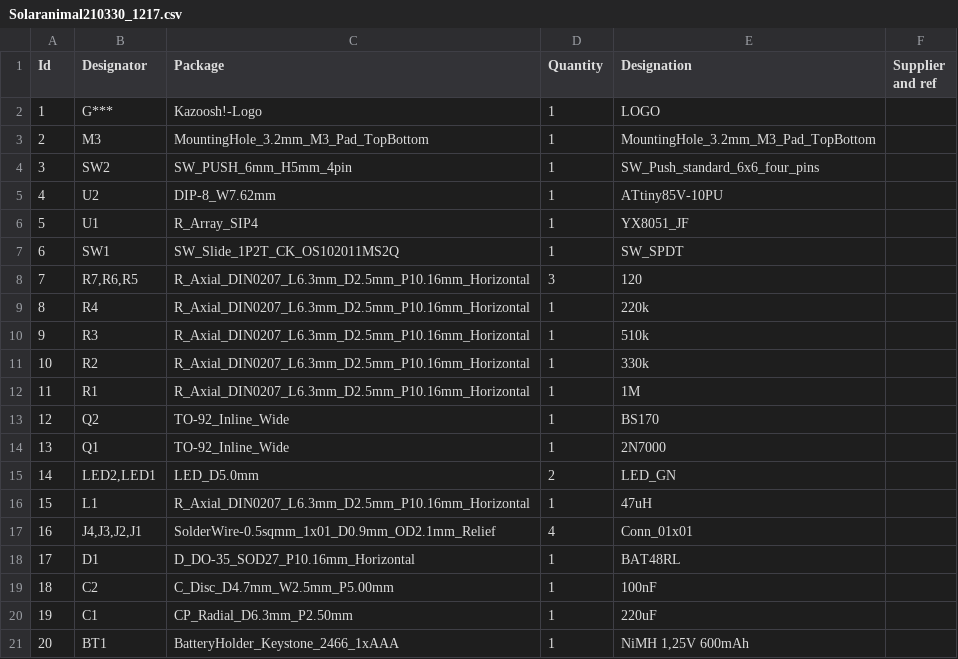
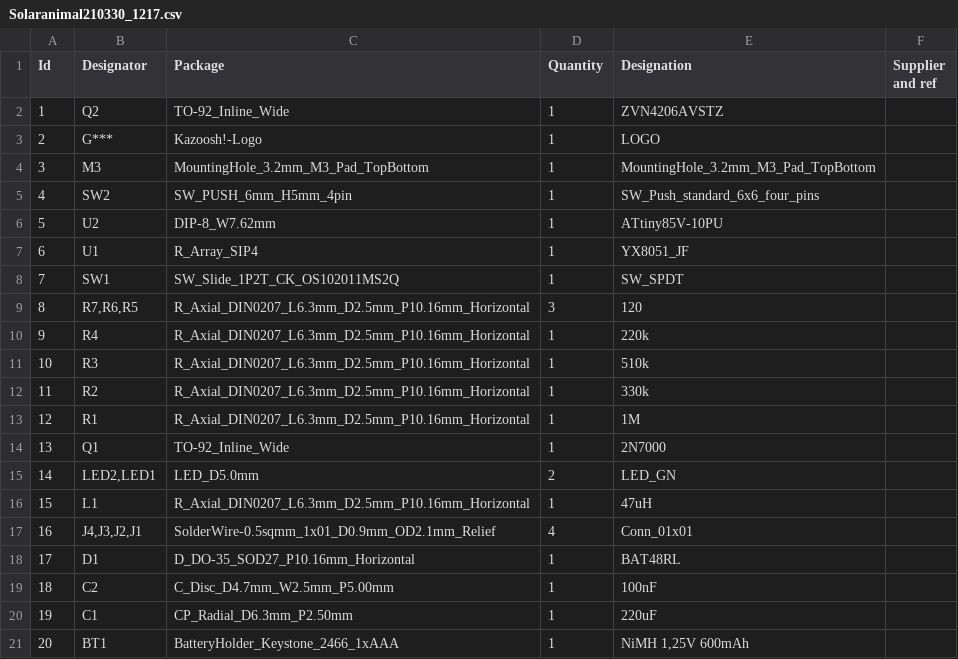
Before and after one commit to KAZOOSH/solarbird, a CSV file: pcb/Solaranimal210330_1217/Solaranimal210330_1217.csv, drawn as a sheet; removed rows and columns are numbered as before the commit, all else as after; the diff names each change by its address in the sheet, - before the commit and + after, or states it on an @@ line.

```diff
--- a/pcb/Solaranimal210330_1217/Solaranimal210330_1217.csv
+++ b/pcb/Solaranimal210330_1217/Solaranimal210330_1217.csv
+row 2: 1 | Q2 | TO-92_Inline_Wide | 1 | ZVN4206AVSTZ
@@ column A (Id) renumbered between rows 3 and 13 @@
-row 13: 12 | Q2 | TO-92_Inline_Wide | 1 | BS170
```
Also changed, not shown: 6 other files.
